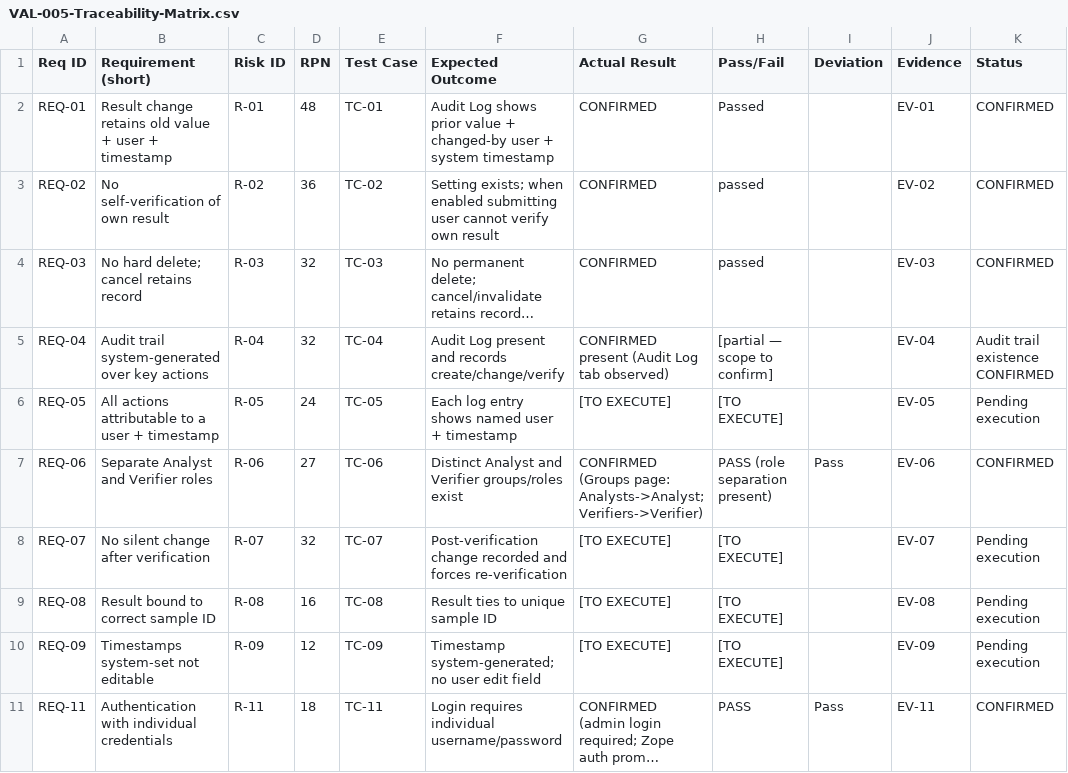
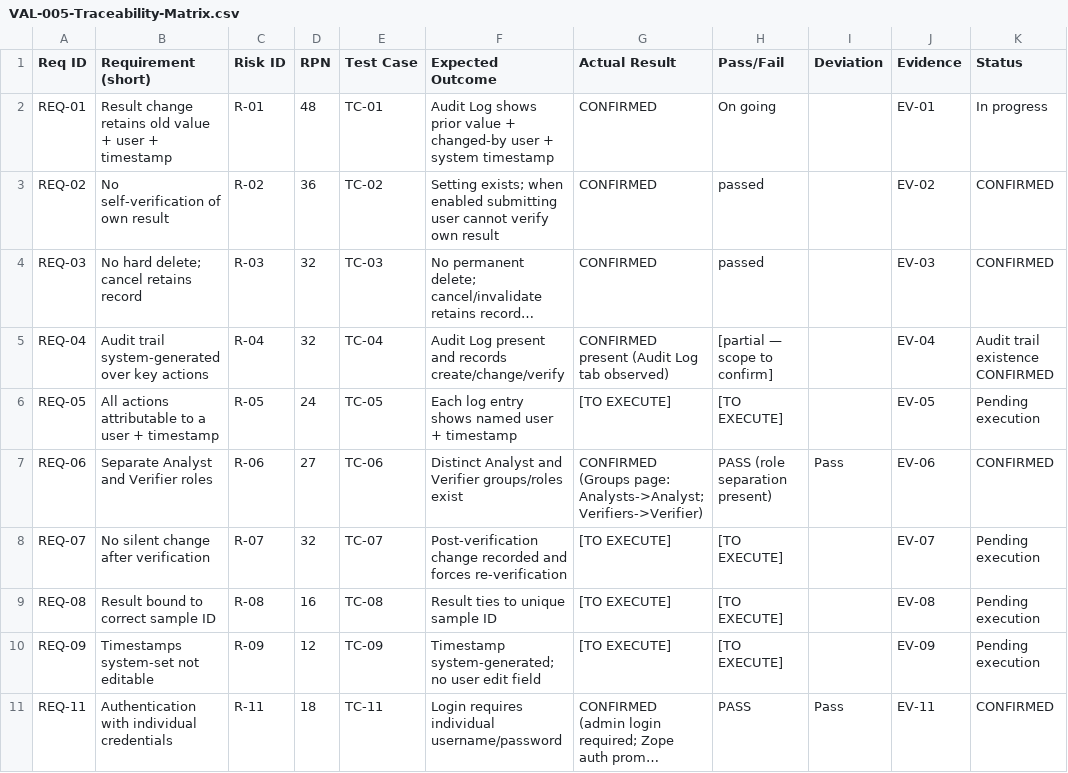
Before and after one commit to Lattychem007/senaite-lims-csv-validation, a CSV file: 04-requirements/VAL-005-Traceability-Matrix.csv, drawn as a sheet; long unchanged cells end in ….

Commit message:
Update VAL-005-Traceability-Matrix.csv

```diff
--- a/04-requirements/VAL-005-Traceability-Matrix.csv
+++ b/04-requirements/VAL-005-Traceability-Matrix.csv
@@ -1,3 +1,3 @@
 Req ID,Requirement (short),Risk ID,RPN,Test Case,Expected Outcome,Actual Result,Pass/Fail,Deviation,Evidence,Status
-REQ-01,Result change retains old value + user + timestamp,R-01,48,TC-01,Audit Log shows prior value + changed-by user + system timestamp,CONFIRMED ,Passed,,EV-01,CONFIRMED
+REQ-01,Result change retains old value + user + timestamp,R-01,48,TC-01,Audit Log shows prior value + changed-by user + system timestamp,CONFIRMED ,On going,,EV-01, In progress
 REQ-02,No self-verification of own result,R-02,36,TC-02,Setting exists; when enabled submitting user cannot verify own result,CONFIRMED , passed,,EV-02,CONFIRMED
```
